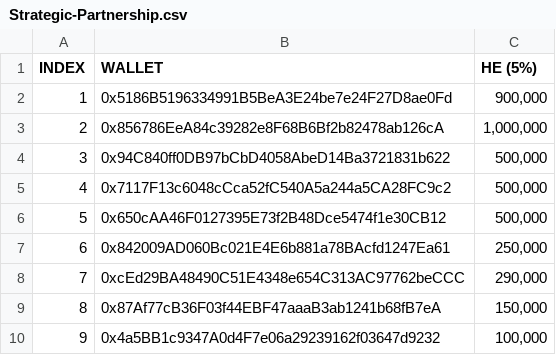
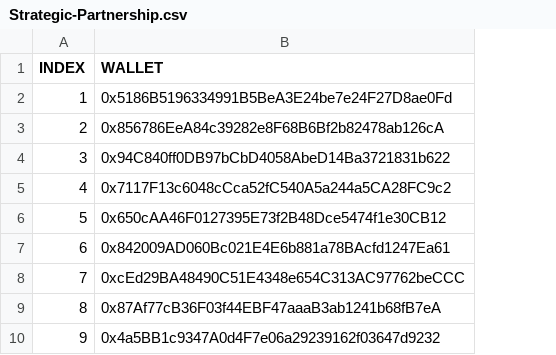
Before and after one commit to HeroesEmpires/Claimed-Addresses, a CSV file: Strategic-Partnership.csv, drawn as a sheet; only a part is shown; the diff names each change by its address in the sheet, - before the commit and + after, or states it on an @@ line.

```diff
--- a/Strategic-Partnership.csv
+++ b/Strategic-Partnership.csv
-column C (HE (5%)), rows 2-10: 900,000 | 1,000,000 | 500,000 | 500,000 | 500,000 | 250,000 | 290,000 | 150,000 | 100,000
```
Also changed, not shown: Community-Round.csv.
